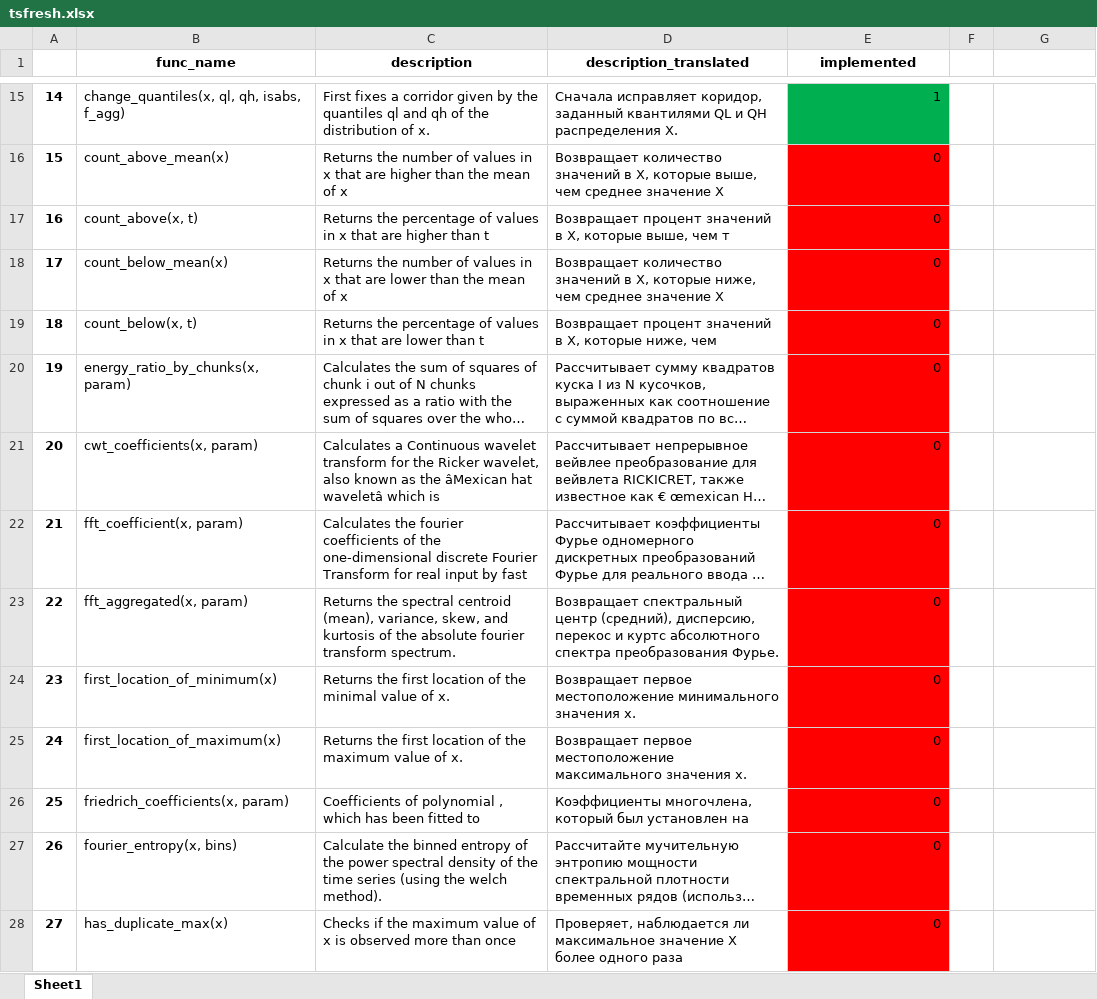
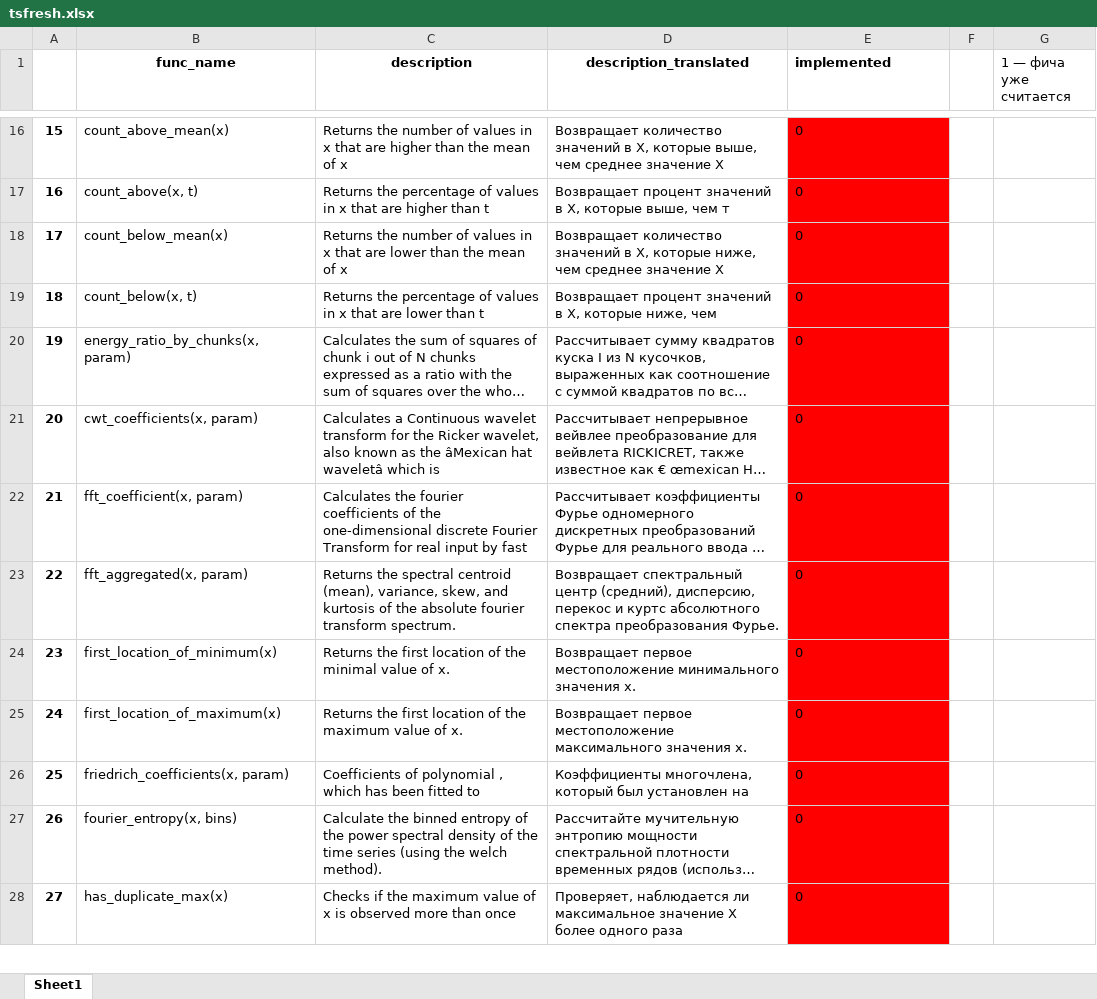
Before and after one commit to aromanenko/DLDF, an Excel workbook: tsfresh.xlsx, sheet Sheet1, drawn as a sheet; only a part is shown, gaps mark what is left out; long unchanged cells end in …; values as stored, in another font and other column widths than the file's, no borders; charts and pictures not drawn; the diff covers the shown part only; the diff names each change by its address in the sheet, - before the commit and + after, or states it on an @@ line.

Commit message:
Update tsfresh.xlsx
review

```diff
--- a/tsfresh.xlsx (sheet Sheet1)
+++ b/tsfresh.xlsx (sheet Sheet1)
-E1 alignment: center
+E1 alignment: left
-G1: (empty)
+G1: 1 — фича уже считается
@@ row 15 hidden: 14 | change_quantiles(x, ql, qh, isabs, f_agg) | First fixes a corridor given by the quantiles ql and qh of the distribution of x. | Сначала исправляет коридор, заданный квантилями QL и QH распределения X. | 1 @@
-E16:E28 alignment: right
+E16:E28 alignment: left
```
Also changed, not shown: 13 hidden or unhidden rows, 9 edited cells and cell formats elsewhere in this sheet, charts or pictures.
